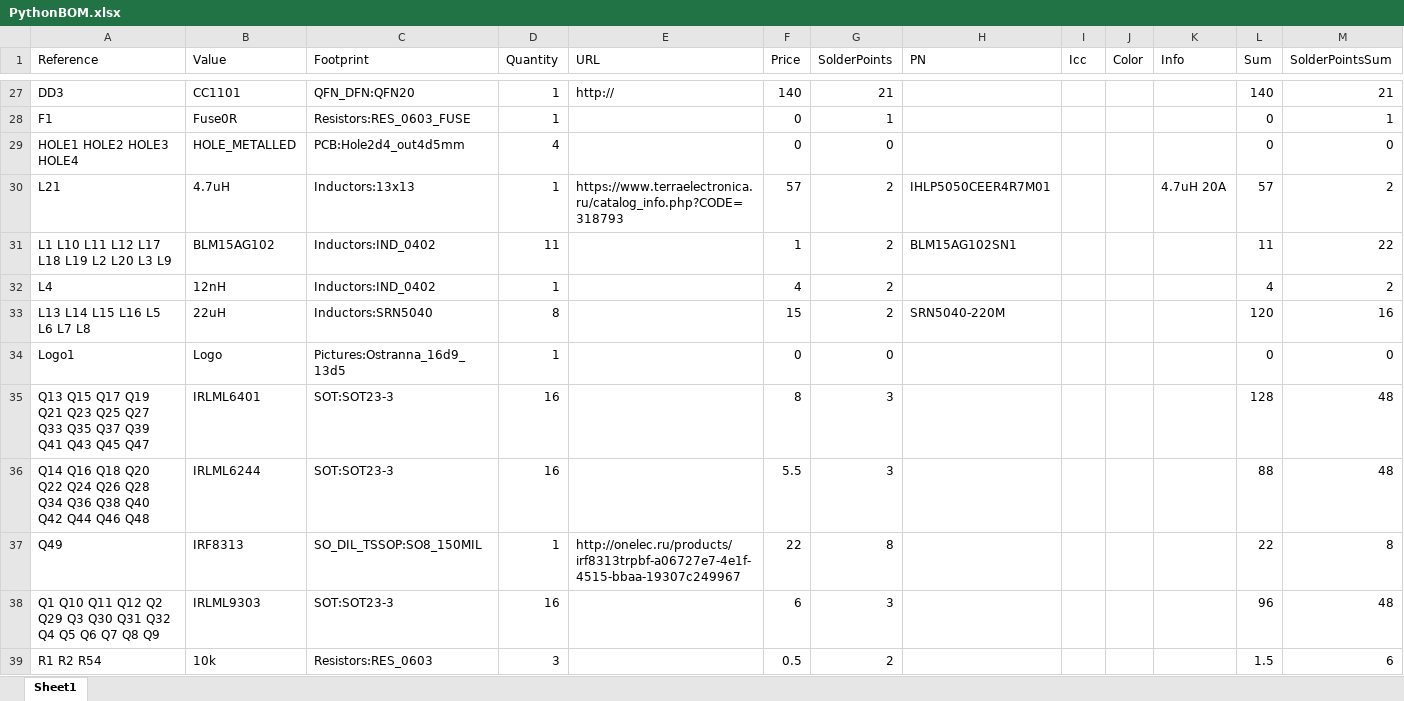
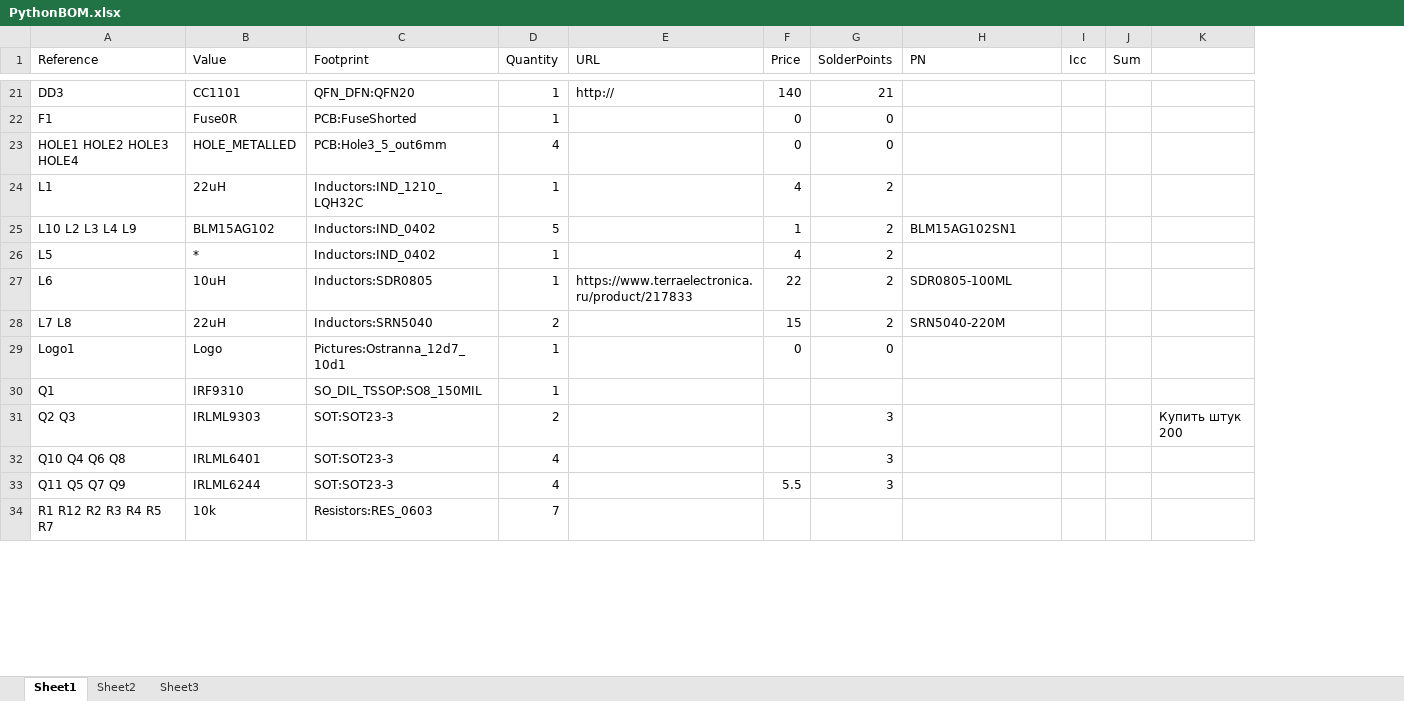
Before and after one commit to Kreyl/PythonsHead, an Excel workbook: PythonBOM.xlsx, sheet Sheet1, drawn as a sheet; only a part is shown, gaps mark what is left out; values as stored, in another font and other column widths than the file's, no cell formats; removed rows and columns are numbered as before the commit, all else as after; the diff covers the shown part only; the diff names each change by its address in the sheet, - before the commit and + after, or states it on an @@ line.

```diff
--- a/PythonBOM.xlsx (sheet Sheet1)
+++ b/PythonBOM.xlsx (sheet Sheet1)
+sheet tab: Sheet2
+sheet tab: Sheet3
-column J (Color), empty
-column K (Info), empty
-column M (SolderPointsSum), rows 27-29: 21 | 1 | 0; rows 31-34: 22 | 2 | 16 | 0; row 36: 48
+column K, empty
-J21 (Sum): 140
+J21 (Sum): (empty)
-C22 (Footprint): Resistors:RES_0603_FUSE
+C22 (Footprint): PCB:FuseShorted
-G22 (SolderPoints): 1
+G22 (SolderPoints): 0
-J22:J23 (Sum): 0
+J22:J23 (Sum): (empty)
-C23 (Footprint): PCB:Hole2d4_out4d5mm
+C23 (Footprint): PCB:Hole3_5_out6mm
-row 30: L21 | 4.7uH | Inductors:13x13 | 1 | https://www.terraelectronica.ru/catalog_info.php?CODE=318793 | 57 | 2 | IHLP5050CEER4R7M01 |  |  | 4.7uH 20A | 57 | 2
+row 24: L1 | 22uH | Inductors:IND_1210_LQH32C | 1 |  | 4 | 2
-A25 (Reference): L1 L10 L11 L12 L17 L18 L19 L2 L20 L3 L9
+A25 (Reference): L10 L2 L3 L4 L9
-D25 (Quantity): 11
+D25 (Quantity): 5
-J25 (Sum): 11
+J25 (Sum): (empty)
-A26 (Reference): L4
+A26 (Reference): L5
-B26 (Value): 12nH
+B26 (Value): *
-J26 (Sum): 4
+J26 (Sum): (empty)
+row 27: L6 | 10uH | Inductors:SDR0805 | 1 | https://www.terraelectronica.ru/product/217833 | 22 | 2 | SDR0805-100ML
-A28 (Reference): L13 L14 L15 L16 L5 L6 L7 L8
+A28 (Reference): L7 L8
-D28 (Quantity): 8
+D28 (Quantity): 2
-J28 (Sum): 120
+J28 (Sum): (empty)
-C29 (Footprint): Pictures:Ostranna_16d9_13d5
+C29 (Footprint): Pictures:Ostranna_12d7_10d1
-J29 (Sum): 0
+J29 (Sum): (empty)
-row 35: Q13 Q15 Q17 Q19 Q21 Q23 Q25 Q27 Q33 Q35 Q37 Q39 Q41 Q43 Q45 Q47 | IRLML6401 | SOT:SOT23-3 | 16 |  | 8 | 3 |  |  |  |  | 128 | 48
+row 30: Q1 | IRF9310 | SO_DIL_TSSOP:SO8_150MIL | 1
+row 31: Q2 Q3 | IRLML9303 | SOT:SOT23-3 | 2 |  |  | 3 |  |  |  | Купить штук 200
+row 32: Q10 Q4 Q6 Q8 | IRLML6401 | SOT:SOT23-3 | 4 |  |  | 3
-A33 (Reference): Q14 Q16 Q18 Q20 Q22 Q24 Q26 Q28 Q34 Q36 Q38 Q40 Q42 Q44 Q46 Q48
+A33 (Reference): Q11 Q5 Q7 Q9
-D33 (Quantity): 16
+D33 (Quantity): 4
-J33 (Sum): 88
+J33 (Sum): (empty)
-row 37: Q49 | IRF8313 | SO_DIL_TSSOP:SO8_150MIL | 1 | http://onelec.ru/products/irf8313trpbf-a06727e7-4e1f-4515-bbaa-19307c249967 | 22 | 8 |  |  |  |  | 22 | 8
-row 38: Q1 Q10 Q11 Q12 Q2 Q29 Q3 Q30 Q31 Q32 Q4 Q5 Q6 Q7 Q8 Q9 | IRLML9303 | SOT:SOT23-3 | 16 |  | 6 | 3 |  |  |  |  | 96 | 48
-row 39: R1 R2 R54 | 10k | Resistors:RES_0603 | 3 |  | 0.5 | 2 |  |  |  |  | 1.5 | 6
+row 34: R1 R12 R2 R3 R4 R5 R7 | 10k | Resistors:RES_0603 | 7
```
Also changed, not shown: 17 added rows, 32 removed rows and 63 edited cells elsewhere in this sheet, cell formats, 15 other files.
